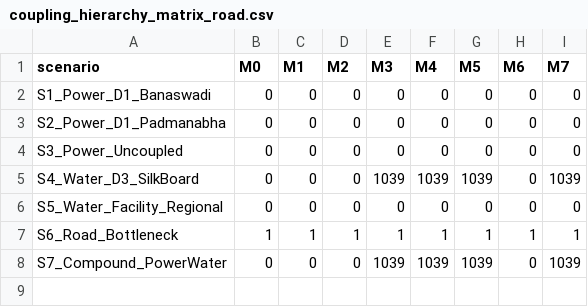
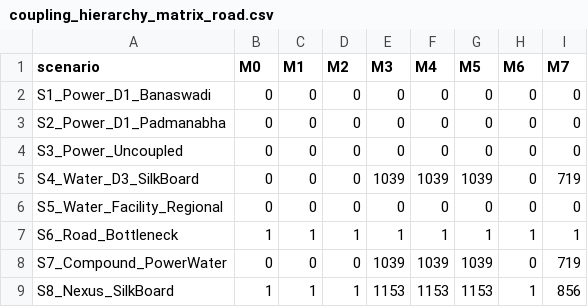
Before and after one commit to spk-22/Urban_EL, a CSV file: phase2_results/tables/coupling_hierarchy_matrix_road.csv, drawn as a sheet.

```diff
--- a/phase2_results/tables/coupling_hierarchy_matrix_road.csv
+++ b/phase2_results/tables/coupling_hierarchy_matrix_road.csv
@@ -4,5 +4,6 @@ S2_Power_D1_Padmanabha,0,0,0,0,0,0,0,0
 S3_Power_Uncoupled,0,0,0,0,0,0,0,0
-S4_Water_D3_SilkBoard,0,0,0,1039,1039,1039,0,1039
+S4_Water_D3_SilkBoard,0,0,0,1039,1039,1039,0,719
 S5_Water_Facility_Regional,0,0,0,0,0,0,0,0
 S6_Road_Bottleneck,1,1,1,1,1,1,1,1
-S7_Compound_PowerWater,0,0,0,1039,1039,1039,0,1039
+S7_Compound_PowerWater,0,0,0,1039,1039,1039,0,719
+S8_Nexus_SilkBoard,1,1,1,1153,1153,1153,1,856
```
Also changed, not shown: phase2_results/tables/coupling_hierarchy_ablation.csv, phase2_results/tables/coupling_hierarchy_matrix_failures.csv, 20 other files.
